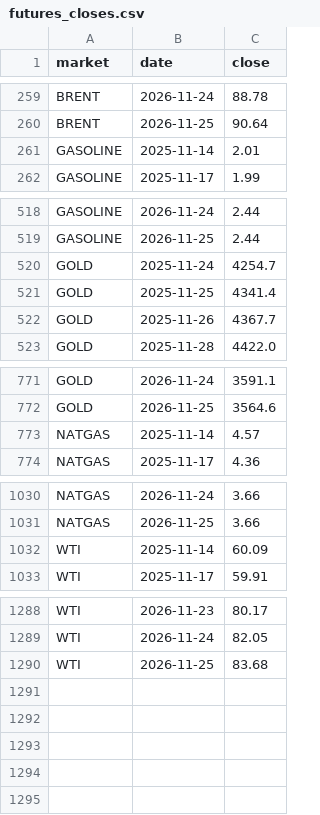
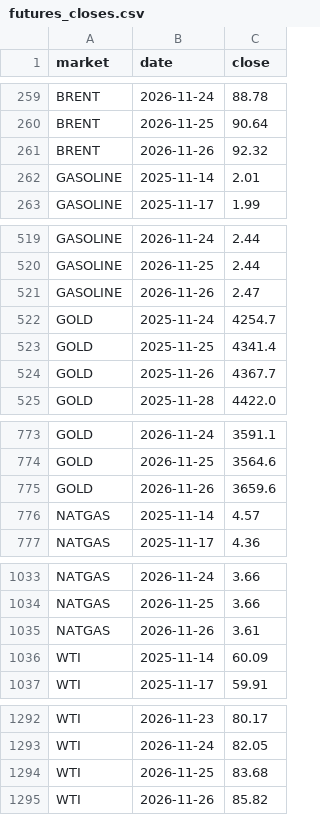
Before and after one commit to lukehamiltn/oil-tracker, a CSV file: news_data/futures_closes.csv, drawn as a sheet; only a part is shown, gaps mark what is left out; the diff names each change by its address in the sheet, - before the commit and + after, or states it on an @@ line.

```diff
--- a/news_data/futures_closes.csv
+++ b/news_data/futures_closes.csv
+row 261: BRENT | 2026-11-26 | 92.32
+row 521: GASOLINE | 2026-11-26 | 2.47
+row 775: GOLD | 2026-11-26 | 3659.6
+row 1035: NATGAS | 2026-11-26 | 3.61
+row 1295: WTI | 2026-11-26 | 85.82
```
Also changed, not shown: news_data/curve.csv, news_data/feeds/2026-11.csv, 6 other files.
